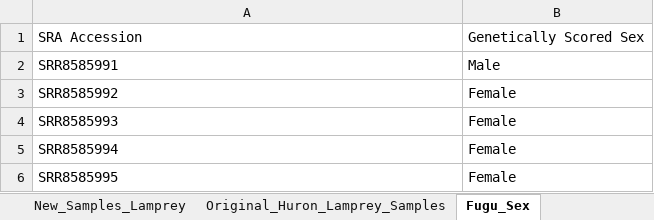
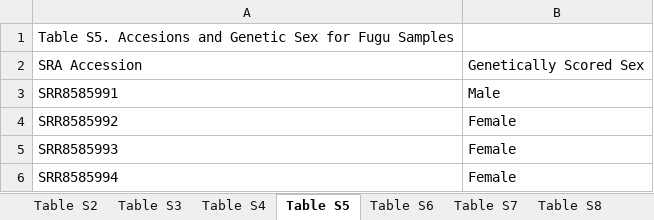
Before and after one commit to phil-grayson/SexFindR, an Excel workbook: Supplemental_Code/SupTables_Grayson2022.xlsx, sheet Table S5, drawn as a sheet; only a part is shown; the shorter side is filled out with more unchanged rows; values as stored, in another font and other column widths than the file's, no borders; the diff names each change by its address in the sheet, - before the commit and + after, or states it on an @@ line.

Commit message:
supplementary table naming updated

```diff
--- a/Supplemental_Code/SupTables_Grayson2022.xlsx (sheet Table S5)
+++ b/Supplemental_Code/SupTables_Grayson2022.xlsx (sheet Table S5)
-sheet tab: New_Samples_Lamprey
+sheet tab: Table S8
-sheet tab: Original_Huron_Lamprey_Samples
+sheet tab: Table S7
-sheet tab: Fugu_Sex
+sheet tab: Table S5
@@ sheet tab order changed: Table S2 | Table S3 | Table S4 | Table S5 | Table S6 | Table S7 | Table S8 @@
+row 1: Table S5. Accesions and Genetic Sex for Fugu Samples
```
Also changed, not shown: sheet Table S9, sheet Table S2, sheet Table S3, sheet Table S4, sheet Table S7, sheet Table S6, 2 more sheets, other sheet tabs.
